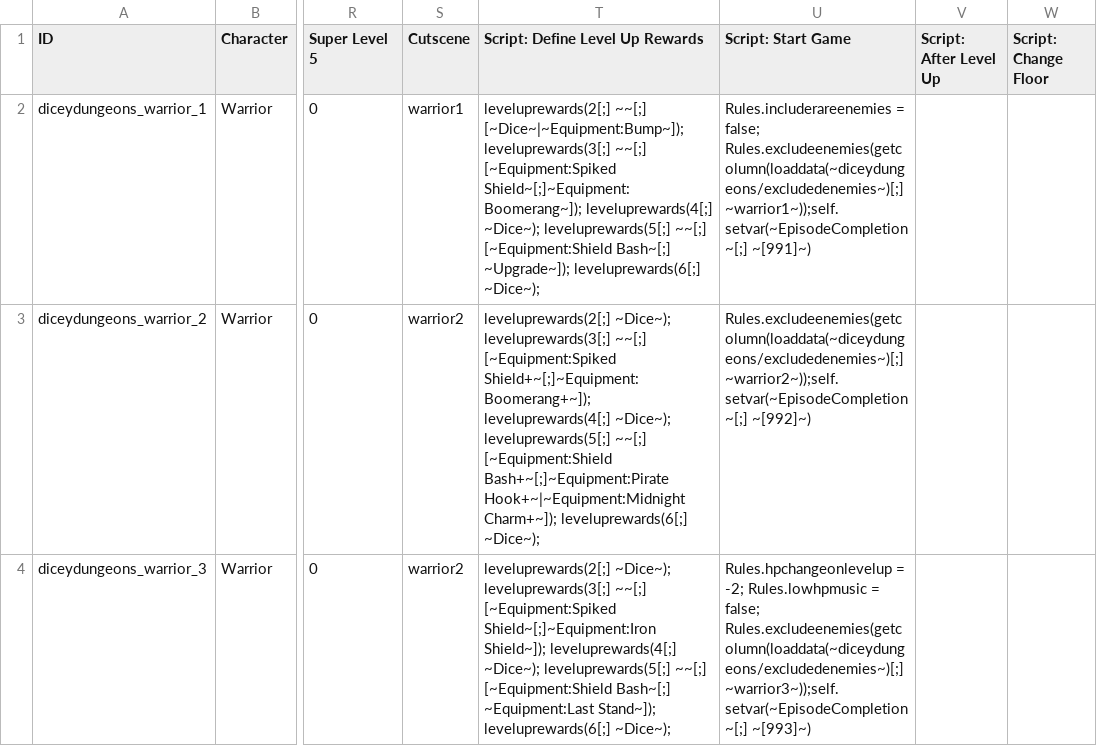
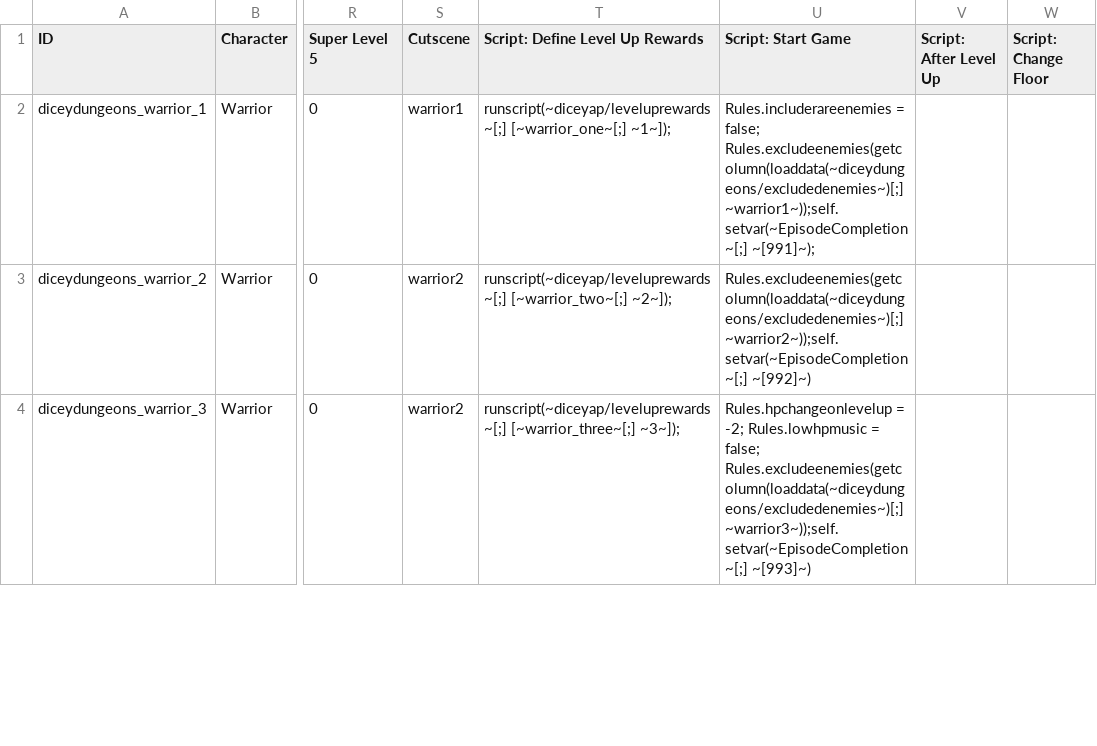
Before and after one commit to Fylcoast/AP_diceydungeons, a CSV file: worlds/diceydungeons/data/mod_data/diceyap/data/text/episodes.csv, drawn as a sheet; only a part is shown, gaps mark what is left out; the diff covers the shown part only; the diff names each change by its address in the sheet, - before the commit and + after, or states it on an @@ line.

Commit message:
Feature/levelsanity (#29)
* levelsanity is starting to take shape. there's a lot of testing stuff I need to delete but I want record in case deleting goes bad, so welcome new branch.

* Level ups now appearing in game. Now for making it work if levelsanity is off...

* levelsanity off now correctly spawns base level up rewards

```diff
--- a/worlds/diceydungeons/data/mod_data/diceyap/data/text/episodes.csv
+++ b/worlds/diceydungeons/data/mod_data/diceyap/data/text/episodes.csv
-T2 (Script: Define Level Up Rewards): leveluprewards(2[;] ~~[;] [~Dice~|~Equipment:Bump~]); leveluprewards(3[;] ~~[;] [~Equipment:Spiked Shield~[;]~Equipment:Boomerang~]); leveluprewards(4[;] ~Dice~); leveluprewards(5[;] ~~[;] [~Equipment:Shield Bash~[;] ~Upgrade~]); leveluprewards(6[;] ~Dice~);
+T2 (Script: Define Level Up Rewards): runscript(~diceyap/leveluprewards~[;] [~warrior_one~[;] ~1~]);
-U2 (Script: Start Game): …Rules.excludeenemies(getcolumn(loaddata(~diceydungeons/excludedenemies~)[;] ~warrior1~));self.setvar(~EpisodeCompletion~[;] ~[991]~)
+U2 (Script: Start Game): …Rules.excludeenemies(getcolumn(loaddata(~diceydungeons/excludedenemies~)[;] ~warrior1~));self.setvar(~EpisodeCompletion~[;] ~[991]~);
-T3 (Script: Define Level Up Rewards): leveluprewards(2[;] ~Dice~); leveluprewards(3[;] ~~[;] [~Equipment:Spiked Shield+~[;]~Equipment:Boomerang+~]); leveluprewards(4[;] ~Dice~); leveluprewards(5[;] ~~[;] [~Equipment:Shield Bash+~[;]~Equipment:Pirate Hook+~|~Equipment:Midnight Charm+~]); leveluprewards(6[;] ~Dice~);
+T3 (Script: Define Level Up Rewards): runscript(~diceyap/leveluprewards~[;] [~warrior_two~[;] ~2~]);
-T4 (Script: Define Level Up Rewards): leveluprewards(2[;] ~Dice~); leveluprewards(3[;] ~~[;] [~Equipment:Spiked Shield~[;]~Equipment:Iron Shield~]); leveluprewards(4[;] ~Dice~); leveluprewards(5[;] ~~[;] [~Equipment:Shield Bash~[;] ~Equipment:Last Stand~]); leveluprewards(6[;] ~Dice~);
+T4 (Script: Define Level Up Rewards): runscript(~diceyap/leveluprewards~[;] [~warrior_three~[;] ~3~]);
```
Also changed, not shown: 4 edited cells elsewhere in this file, 17 other files.
